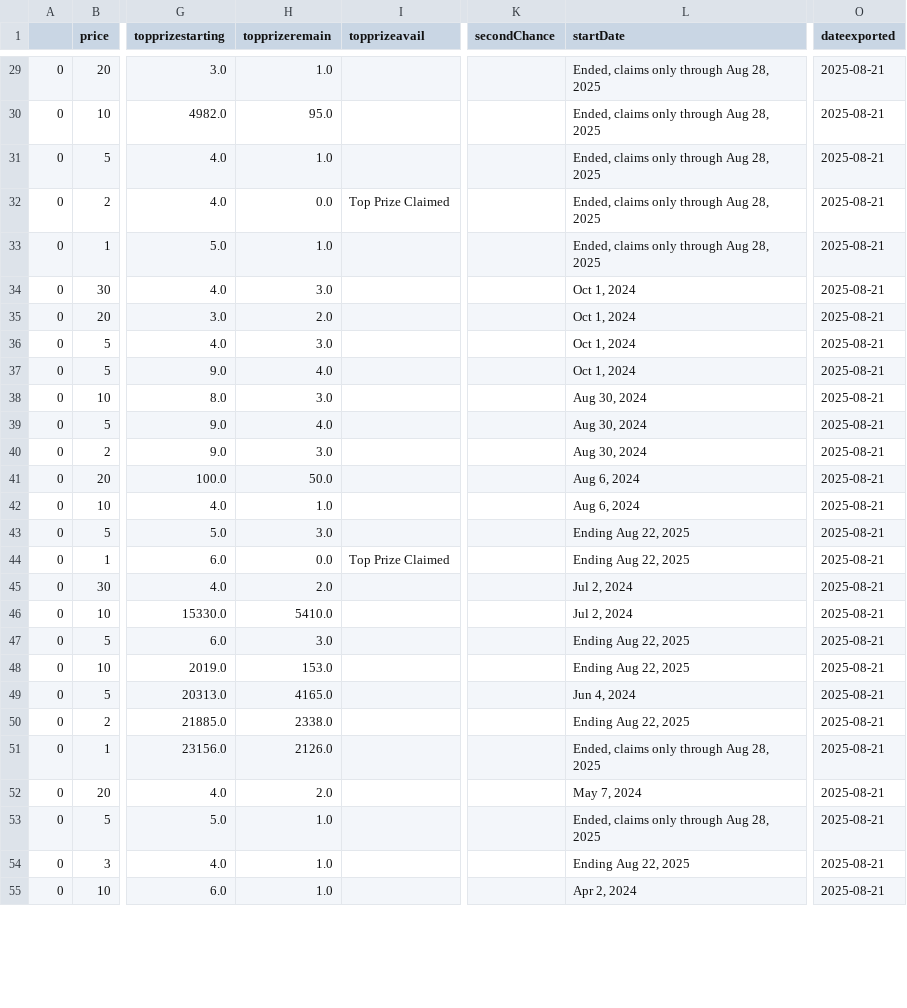
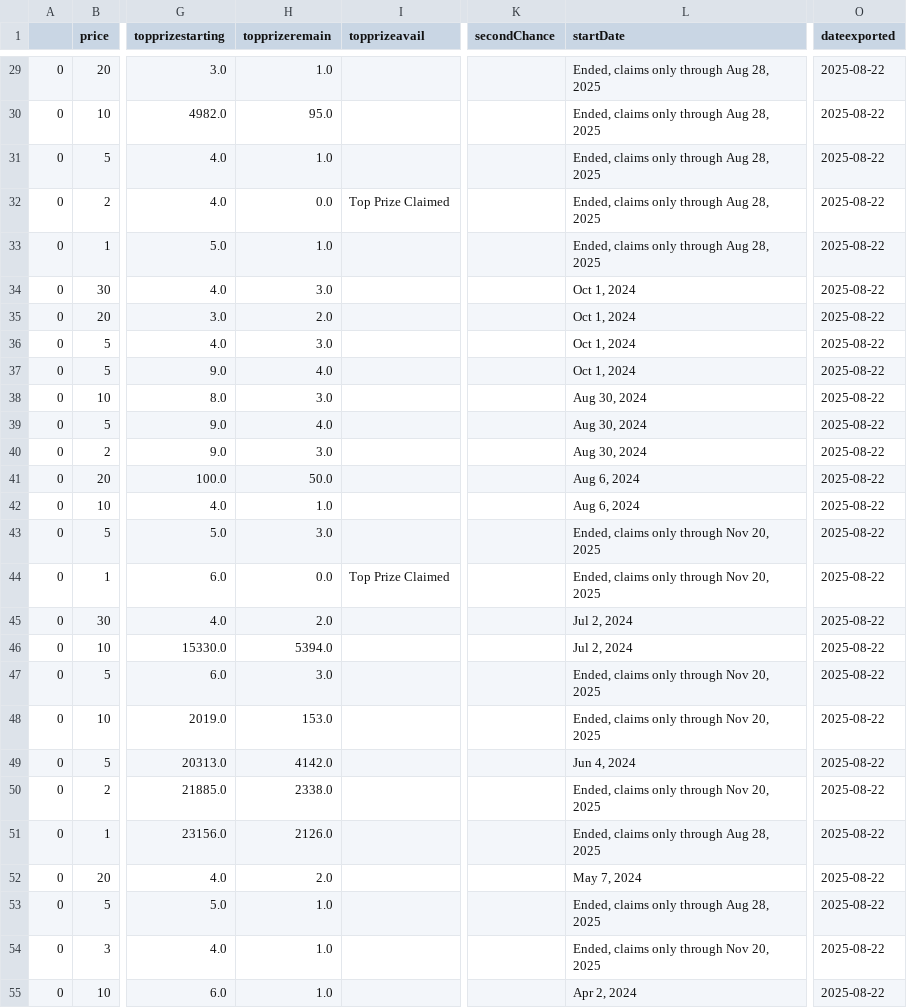
Before and after one commit to DarrenZastruga/scratchersdatapull, a CSV file: NCscratcherslist.csv, drawn as a sheet; only a part is shown, gaps mark what is left out; the diff covers the shown part only; the diff names each change by its address in the sheet, - before the commit and + after, or states it on an @@ line.

```diff
--- a/NCscratcherslist.csv
+++ b/NCscratcherslist.csv
-O29:O55 (dateexported): 2025-08-21
+O29:O55 (dateexported): 2025-08-22
-L43:L44 (startDate): Ending Aug 22, 2025
+L43:L44 (startDate): Ended, claims only through Nov 20, 2025
-H46 (topprizeremain): 5410.0
+H46 (topprizeremain): 5394.0
-L47:L48 (startDate): Ending Aug 22, 2025
+L47:L48 (startDate): Ended, claims only through Nov 20, 2025
-H49 (topprizeremain): 4165.0
+H49 (topprizeremain): 4142.0
-L50 (startDate): Ending Aug 22, 2025
+L50 (startDate): Ended, claims only through Nov 20, 2025
-L54 (startDate): Ending Aug 22, 2025
+L54 (startDate): Ended, claims only through Nov 20, 2025
```
Also changed, not shown: 64 edited cells elsewhere in this file, CAratingstable.csv, NCratingstable.csv, 43 other files.
